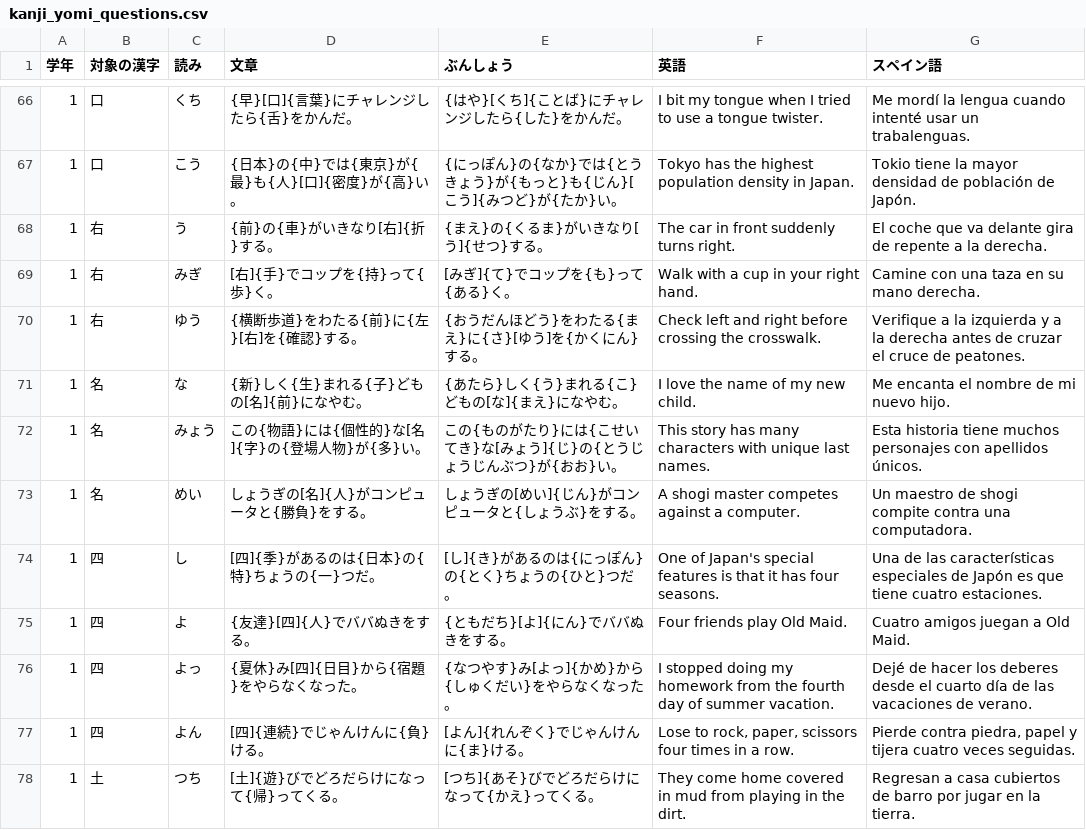
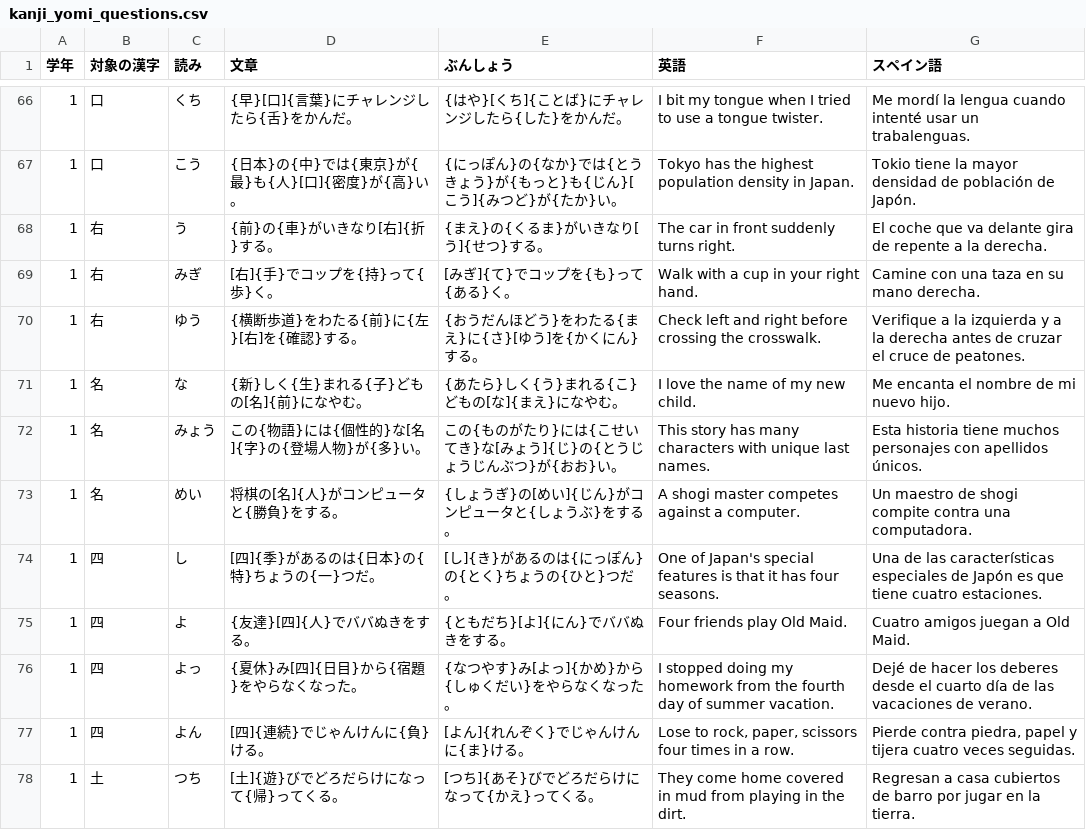
Before and after one commit to YujiYabe/school_kanji_game, a CSV file: app/src/main/assets/kanji_yomi_questions.csv, drawn as a sheet; only a part is shown, gaps mark what is left out.

Commit message:
26-07-10(金)09:46:35

```diff
--- a/app/src/main/assets/kanji_yomi_questions.csv
+++ b/app/src/main/assets/kanji_yomi_questions.csv
@@ -72,3 +72,3 @@
 1,名,みょう,この{物語}には{個性的}な[名]{字}の{登場人物}が{多}い。,この{ものがたり}には{こせいてき}な[みょう]{じ}の{とうじょうじんぶつ}が{おお}い。,This story has many characters with unique last names.,Esta historia tiene muchos personajes con apellidos únicos.
-1,名,めい,しょうぎの[名]{人}がコンピュータと{勝負}をする。,しょうぎの[めい]{じん}がコンピュータと{しょうぶ}をする。,A shogi master competes against a computer.,Un maestro de shogi compite contra una computadora.
+1,名,めい,将棋の[名]{人}がコンピュータと{勝負}をする。,{しょうぎ}の[めい]{じん}がコンピュータと{しょうぶ}をする。,A shogi master competes against a computer.,Un maestro de shogi compite contra una computadora.
 1,四,し,[四]{季}があるのは{日本}の{特}ちょうの{一}つだ。,[し]{き}があるのは{にっぽん}の{とく}ちょうの{ひと}つだ。,One of Japan's special features is that it has four seasons.,Una de las características especiales de Japón es que tiene cuatro estaciones.
```
